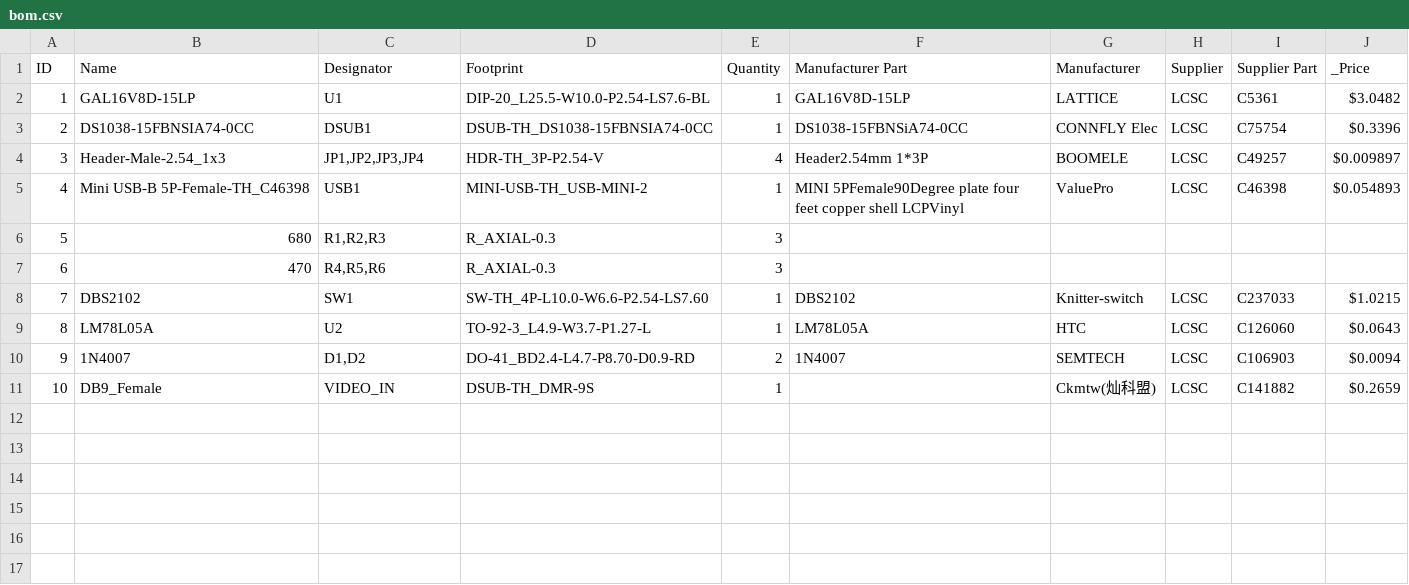
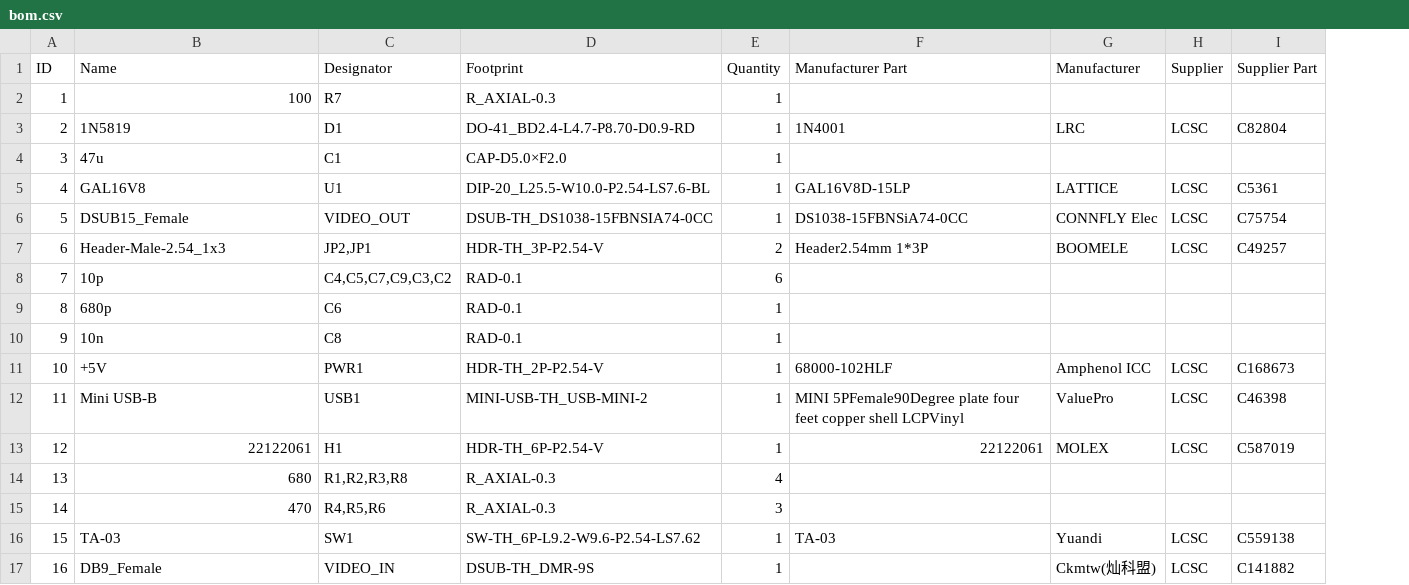
Before and after one commit to necroware/mce-adapter, a CSV file: shim/bom.csv, drawn as a sheet; removed rows and columns are numbered as before the commit, all else as after; the diff names each change by its address in the sheet, - before the commit and + after, or states it on an @@ line.

```diff
--- a/shim/bom.csv
+++ b/shim/bom.csv
-column J (_Price), rows 2-5: $3.0482 | $0.3396 | $0.009897 | $0.054893; row 11: $0.2659
+row 2: 1 | 100 | R7 | R_AXIAL-0.3 | 1
+row 3: 2 | 1N5819 | D1 | DO-41_BD2.4-L4.7-P8.70-D0.9-RD | 1 | 1N4001 | LRC | LCSC | C82804
+row 4: 3 | 47u | C1 | CAP-D5.0×F2.0 | 1
@@ column A (ID) renumbered from row 5 down @@
-B5 (Name): GAL16V8D-15LP
+B5 (Name): GAL16V8
-B6 (Name): DS1038-15FBNSIA74-0CC
+B6 (Name): DSUB15_Female
-C6 (Designator): DSUB1
+C6 (Designator): VIDEO_OUT
-C7 (Designator): JP1,JP2,JP3,JP4
+C7 (Designator): JP2,JP1
-E7 (Quantity): 4
+E7 (Quantity): 2
+row 8: 7 | 10p | C4,C5,C7,C9,C3,C2 | RAD-0.1 | 6
+row 9: 8 | 680p | C6 | RAD-0.1 | 1
+row 10: 9 | 10n | C8 | RAD-0.1 | 1
+row 11: 10 | +5V | PWR1 | HDR-TH_2P-P2.54-V | 1 | 68000-102HLF | Amphenol ICC | LCSC | C168673
-B12 (Name): Mini USB-B 5P-Female-TH_C46398
+B12 (Name): Mini USB-B
+row 13: 12 | 22122061 | H1 | HDR-TH_6P-P2.54-V | 1 | 22122061 | MOLEX | LCSC | C587019
-C14 (Designator): R1,R2,R3
+C14 (Designator): R1,R2,R3,R8
-E14 (Quantity): 3
+E14 (Quantity): 4
-row 8: 7 | DBS2102 | SW1 | SW-TH_4P-L10.0-W6.6-P2.54-LS7.60 | 1 | DBS2102 | Knitter-switch | LCSC | C237033 | $1.0215
-row 9: 8 | LM78L05A | U2 | TO-92-3_L4.9-W3.7-P1.27-L | 1 | LM78L05A | HTC | LCSC | C126060 | $0.0643
-row 10: 9 | 1N4007 | D1,D2 | DO-41_BD2.4-L4.7-P8.70-D0.9-RD | 2 | 1N4007 | SEMTECH | LCSC | C106903 | $0.0094
+row 16: 15 | TA-03 | SW1 | SW-TH_6P-L9.2-W9.6-P2.54-LS7.62 | 1 | TA-03 | Yuandi | LCSC | C559138
```
Also changed, not shown: 11 other files.
